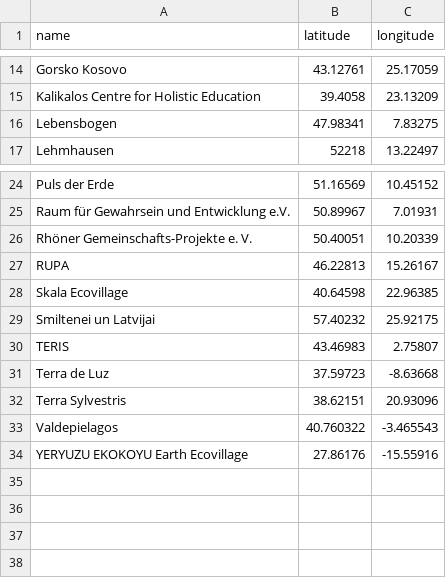
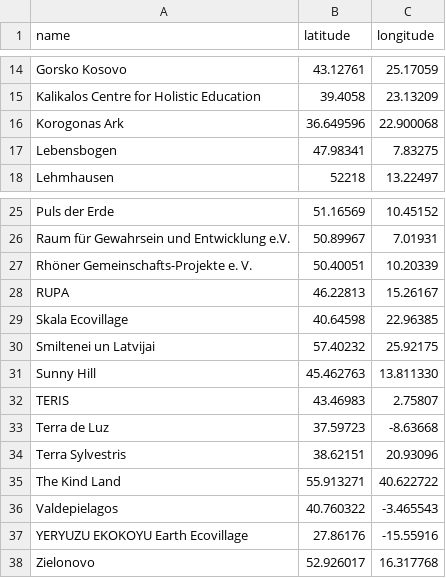
Before and after one commit to mickenorlen/shared, a CSV file: gen/map/aspiring_members.csv, drawn as a sheet; only a part is shown, gaps mark what is left out; the diff names each change by its address in the sheet, - before the commit and + after, or states it on an @@ line.

Commit message:
Add new map members

```diff
--- a/gen/map/aspiring_members.csv
+++ b/gen/map/aspiring_members.csv
+row 16: Korogonas Ark | 36.649596 | 22.900068
+row 31: Sunny Hill | 45.462763 | 13.811330
+row 35: The Kind Land | 55.913271 | 40.622722
+row 38: Zielonovo | 52.926017 | 16.317768
```
